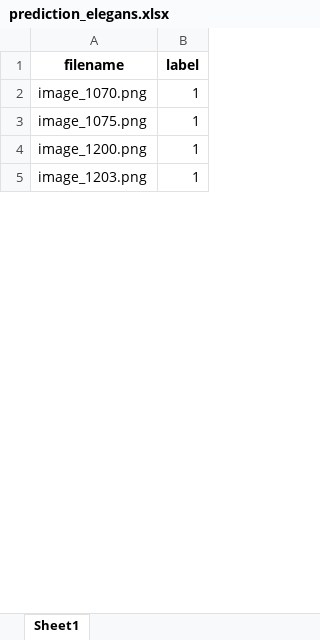
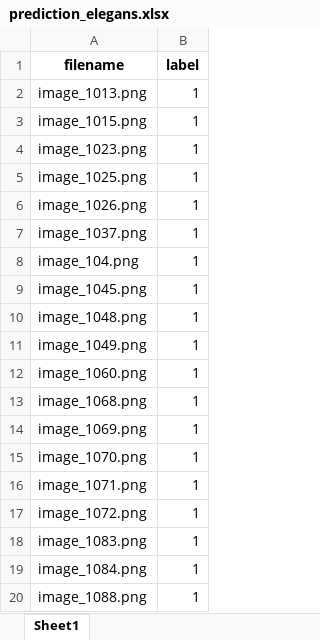
Before and after one commit to rishikesh2715/logistic_regression_mnist_classifier, an Excel workbook: Project6/outputs/prediction_elegans.xlsx, sheet Sheet1, drawn as a sheet; only a part is shown; values as stored, in another font and other column widths than the file's, no borders; addresses are those after the commit; the diff covers the shown part only; the diff names each change by its address in the sheet, - before the commit and + after, or states it on an @@ line.

```diff
--- a/Project6/outputs/prediction_elegans.xlsx (sheet Sheet1)
+++ b/Project6/outputs/prediction_elegans.xlsx (sheet Sheet1)
+row 2: image_1013.png | 1
+row 3: image_1015.png | 1
+row 4: image_1023.png | 1
+row 5: image_1025.png | 1
+row 6: image_1026.png | 1
+row 7: image_1037.png | 1
+row 8: image_104.png | 1
+row 9: image_1045.png | 1
+row 10: image_1048.png | 1
+row 11: image_1049.png | 1
+row 12: image_1060.png | 1
+row 13: image_1068.png | 1
+row 14: image_1069.png | 1
-A16 (filename): image_1075.png
+A16 (filename): image_1071.png
-A17 (filename): image_1200.png
+A17 (filename): image_1072.png
-A18 (filename): image_1203.png
+A18 (filename): image_1083.png
+row 19: image_1084.png | 1
+row 20: image_1088.png | 1
```
Also changed, not shown: 129 added rows, 58 removed rows and 63 edited cells elsewhere in this sheet, 27 other files.
